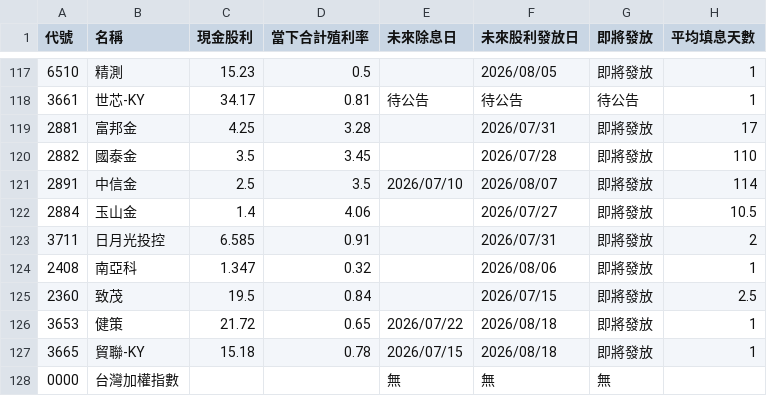
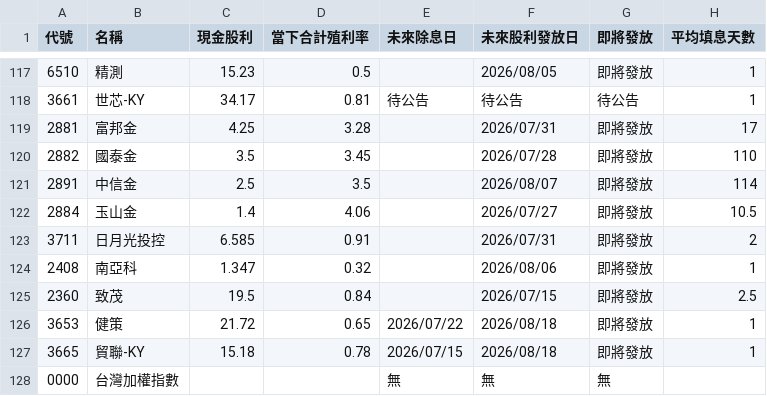
Before and after one commit to wenchiehlee-investment/GoPublic, a CSV file: raw_dividend_schedule_combined.csv, drawn as a sheet; only a part is shown, gaps mark what is left out; the diff covers the shown part only.

```diff
--- a/raw_dividend_schedule_combined.csv
+++ b/raw_dividend_schedule_combined.csv
@@ -120,3 +120,3 @@
 2882,國泰金,3.5,3.45,,2026/07/28,即將發放,110
-2891,中信金,2.5,3.5,2026/07/10,2026/08/07,即將發放,114
+2891,中信金,2.5,3.5,,2026/08/07,即將發放,114
 2884,玉山金,1.4,4.06,,2026/07/27,即將發放,10.5
```
Also changed, not shown: 6 edited cells elsewhere in this file.
